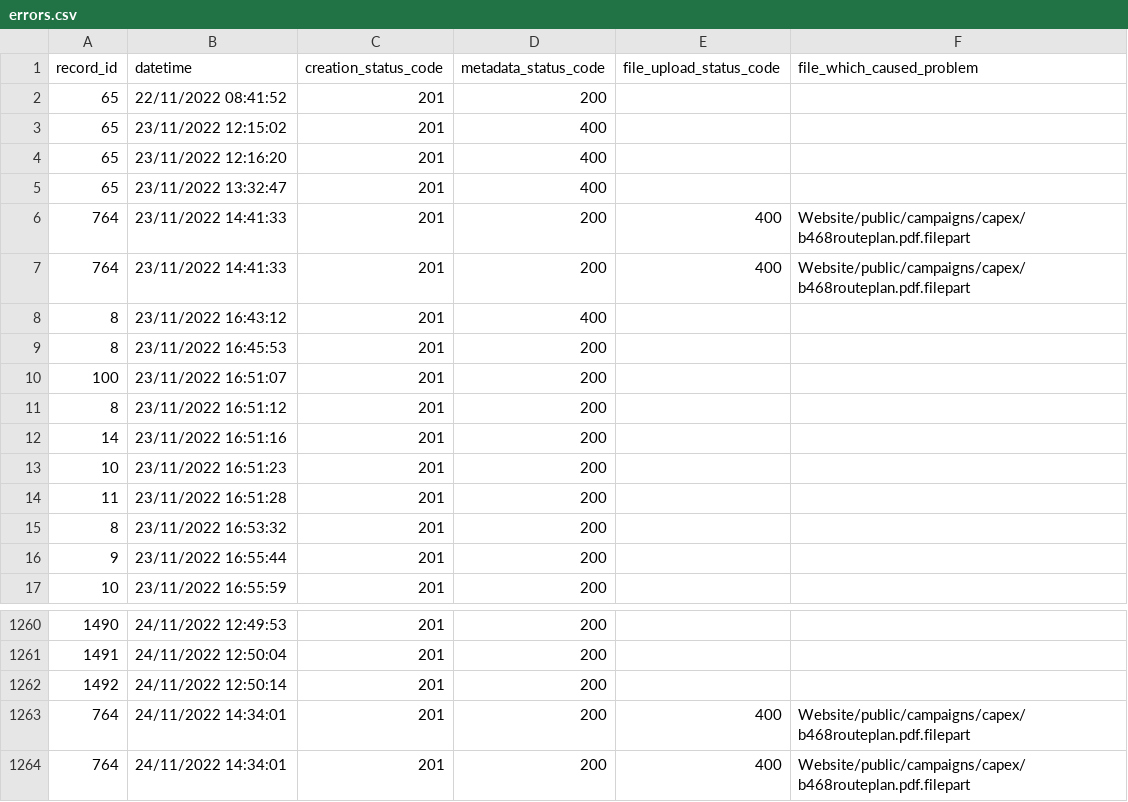
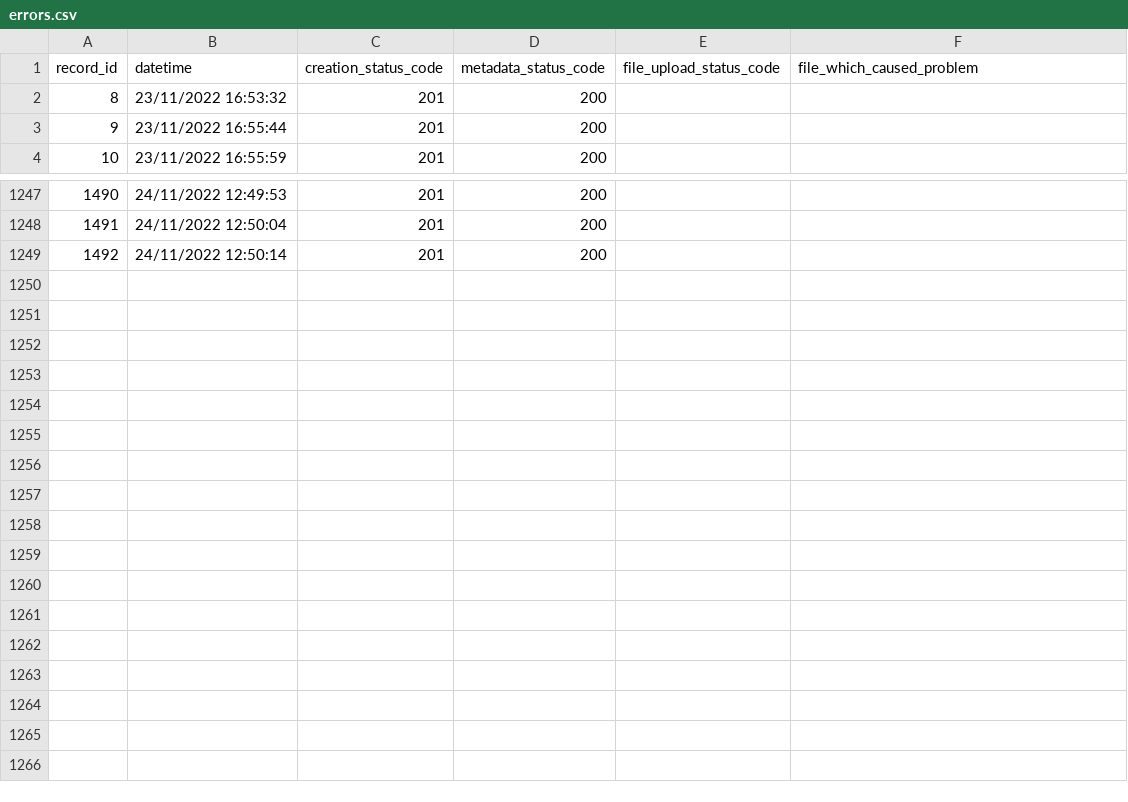
Before and after one commit to cedadev/cedadocs_migrate, a CSV file: errors.csv, drawn as a sheet; only a part is shown, gaps mark what is left out.

```diff
--- a/errors.csv
+++ b/errors.csv
@@ -1,15 +1,2 @@
 record_id,datetime,creation_status_code,metadata_status_code,file_upload_status_code,file_which_caused_problem
-65,"22/11/2022 08:41:52",201,200,,
-65,"23/11/2022 12:15:02",201,400,,
-65,"23/11/2022 12:16:20",201,400,,
-65,"23/11/2022 13:32:47",201,400,,
-764,"23/11/2022 14:41:33",201,200,400,Website/public/campaigns/capex/b468routeplan.pdf.filepart
-764,"23/11/2022 14:41:33",201,200,400,Website/public/campaigns/capex/b468routeplan.pdf.filepart
-8,"23/11/2022 16:43:12",201,400,,
-8,"23/11/2022 16:45:53",201,200,,
-100,"23/11/2022 16:51:07",201,200,,
-8,"23/11/2022 16:51:12",201,200,,
-14,"23/11/2022 16:51:16",201,200,,
-10,"23/11/2022 16:51:23",201,200,,
-11,"23/11/2022 16:51:28",201,200,,
 8,"23/11/2022 16:53:32",201,200,,
@@ -1262,3 +1249 @@ record_id,datetime,creation_status_code,metadata_status_code,file_upload_status_
 1492,"24/11/2022 12:50:14",201,200,,
-764,"24/11/2022 14:34:01",201,200,400,Website/public/campaigns/capex/b468routeplan.pdf.filepart
-764,"24/11/2022 14:34:01",201,200,400,Website/public/campaigns/capex/b468routeplan.pdf.filepart
```
Also changed, not shown: 1 other file.
